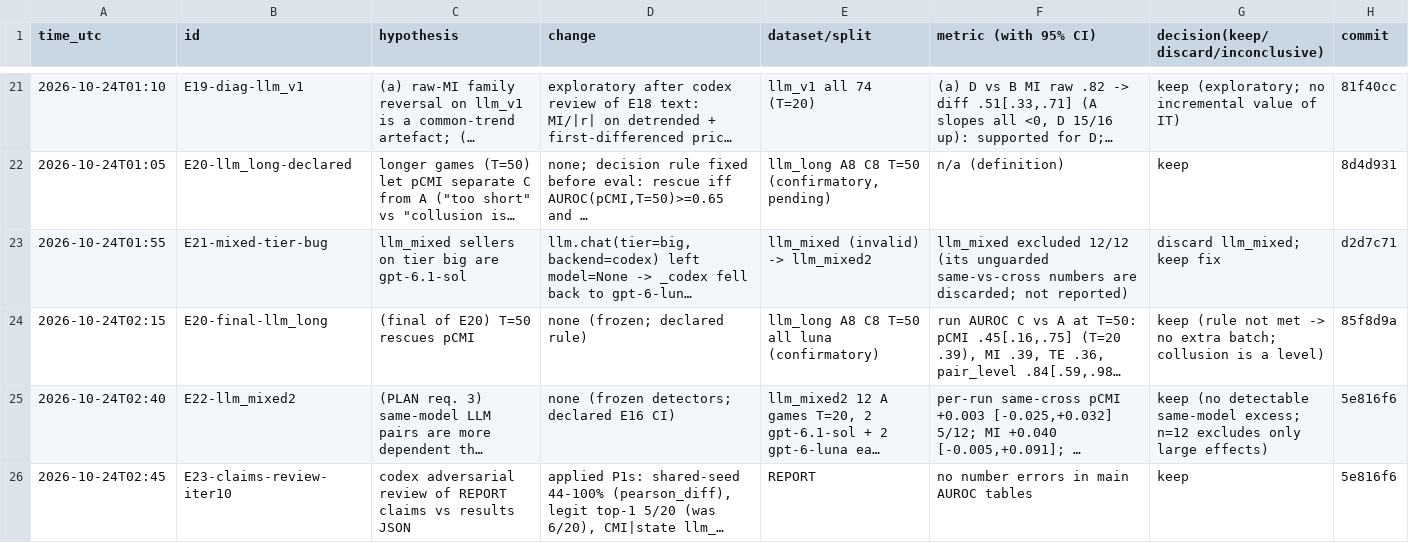
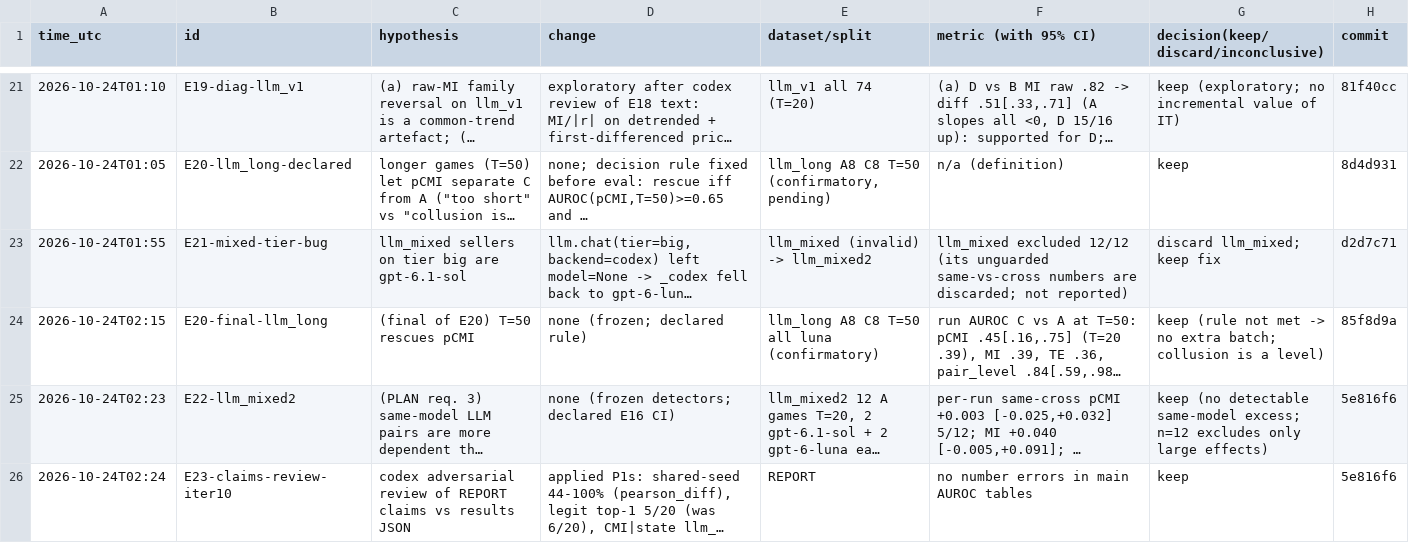
Before and after one commit to DennisToma/collusion-14-infotheory, a TSV file: EXPERIMENTS.tsv, drawn as a sheet; only a part is shown, gaps mark what is left out; long unchanged cells end in …; the diff names each change by its address in the sheet, - before the commit and + after, or states it on an @@ line.

```diff
--- a/EXPERIMENTS.tsv
+++ b/EXPERIMENTS.tsv
-A25 (time_utc): 2026-10-24T02:40
+A25 (time_utc): 2026-10-24T02:23
-A26 (time_utc): 2026-10-24T02:45
+A26 (time_utc): 2026-10-24T02:24
```
Also changed, not shown: 1 other file.
